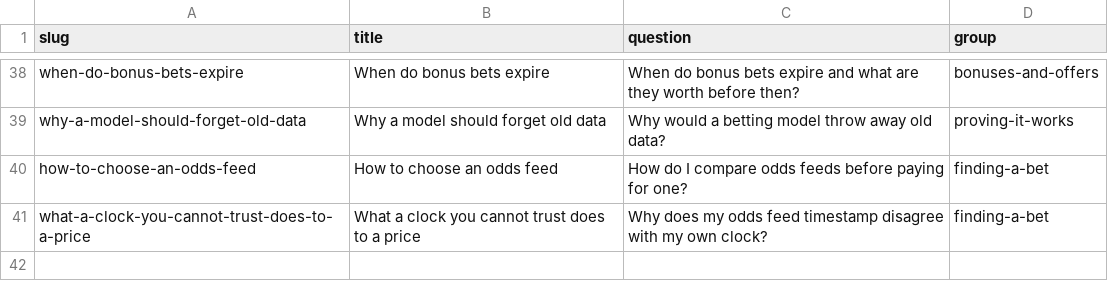
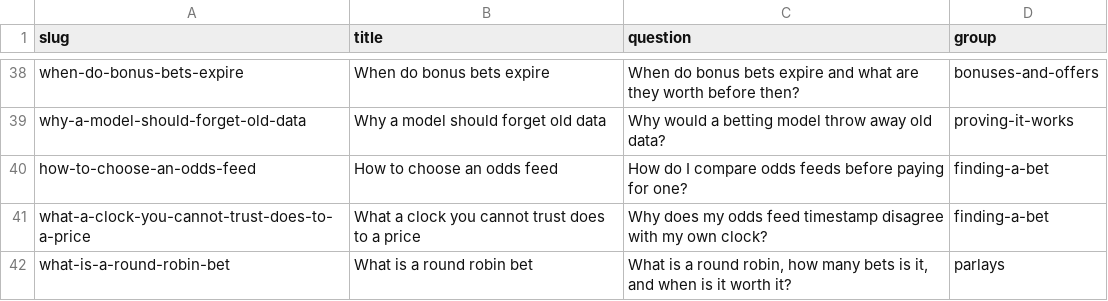
Before and after one commit to mattkerr09/bookbreaker-site, a CSV file: _data/guides.csv, drawn as a sheet; only a part is shown, gaps mark what is left out.

```diff
--- a/_data/guides.csv
+++ b/_data/guides.csv
@@ -41 +41,2 @@ how-to-choose-an-odds-feed,How to choose an odds feed,How do I compare odds feed
 what-a-clock-you-cannot-trust-does-to-a-price,What a clock you cannot trust does to a price,Why does my odds feed timestamp disagree with my own clock?,finding-a-bet
+what-is-a-round-robin-bet,What is a round robin bet,"What is a round robin, how many bets is it, and when is it worth it?",parlays
```
Also changed, not shown: 8 other files.
